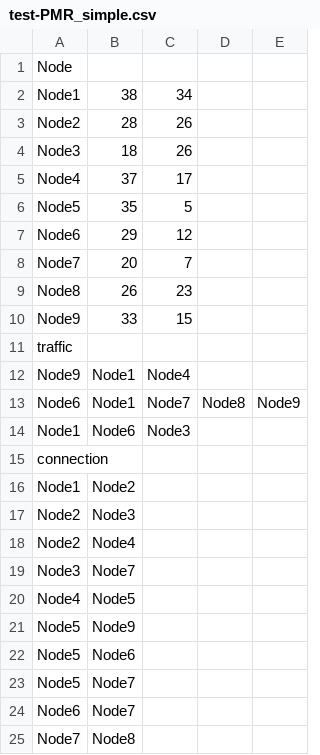
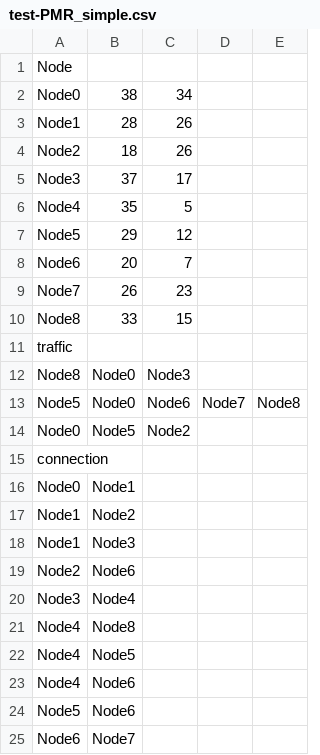
Before and after one commit to jcomble/CSVtoDATDEM, a CSV file: test-PMR_simple.csv, drawn as a sheet; removed rows and columns are numbered as before the commit, all else as after; the diff names each change by its address in the sheet, - before the commit and + after, or states it on an @@ line.

```diff
--- a/test-PMR_simple.csv
+++ b/test-PMR_simple.csv
+column D, empty
-column E, empty
-A2: Node1
+A2: Node0
-A3: Node2
+A3: Node1
-A4: Node3
+A4: Node2
-A5: Node4
+A5: Node3
-A6: Node5
+A6: Node4
-A7: Node6
+A7: Node5
-A8: Node7
+A8: Node6
-A9: Node8
+A9: Node7
-A10: Node9
+A10: Node8
-row 12: Node9 | Node1 | Node4
-row 13: Node6 | Node1 | Node7 | Node8 | Node9
-A12: Node1
+A12: Node8
-B12: Node6
+B12: Node0
+row 13: Node5 | Node0 | Node6 | Node7 | Node8
+row 14: Node0 | Node5 | Node2
+row 16: Node0 | Node1
-A18: Node2
+A18: Node1
-B19: Node4
+B19: Node6
-B20: Node7
+B20: Node4
+row 21: Node4 | Node8
-row 21: Node5 | Node9
+row 23: Node4 | Node6
-row 23: Node5 | Node7
-row 25: Node7 | Node8
```
Also changed, not shown: 26 other files.
